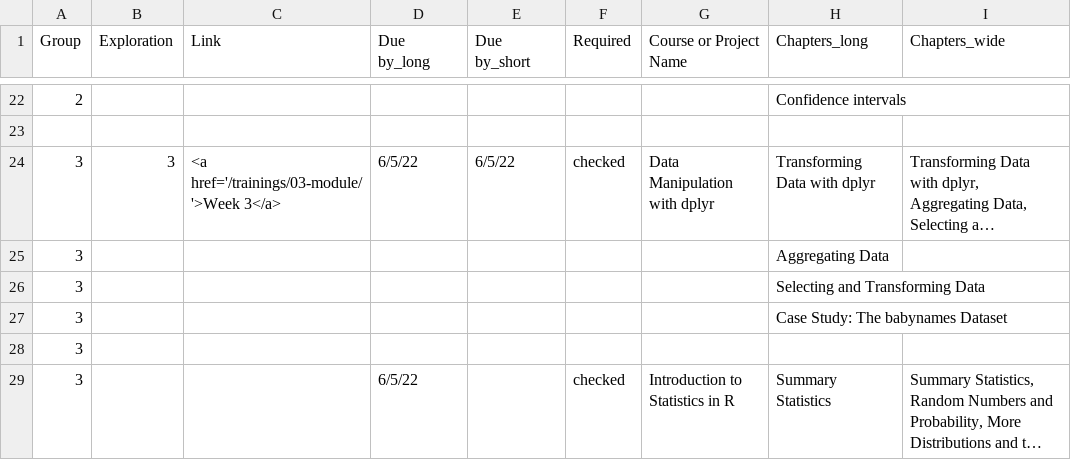
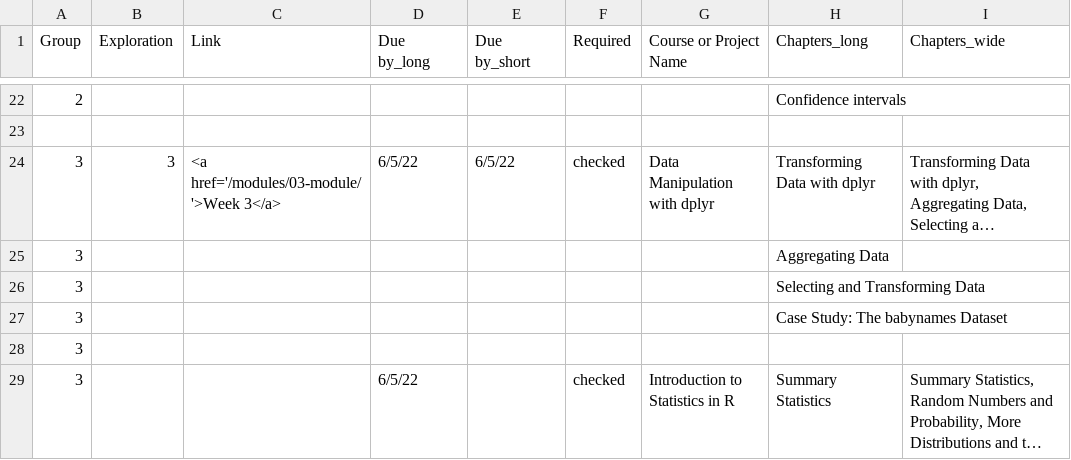
Before and after one commit to piechartssuck/courses, a CSV file: content/trainings/dc.csv, drawn as a sheet; only a part is shown, gaps mark what is left out; long unchanged cells end in …; the diff covers the shown part only; the diff names each change by its address in the sheet, - before the commit and + after, or states it on an @@ line.

```diff
--- a/content/trainings/dc.csv
+++ b/content/trainings/dc.csv
-C24 (Link): <a href='/trainings/03-module/'>Week 3</a>
+C24 (Link): <a href='/modules/03-module/'>Week 3</a>
```
Also changed, not shown: 7 edited cells elsewhere in this file, 36 other files.
